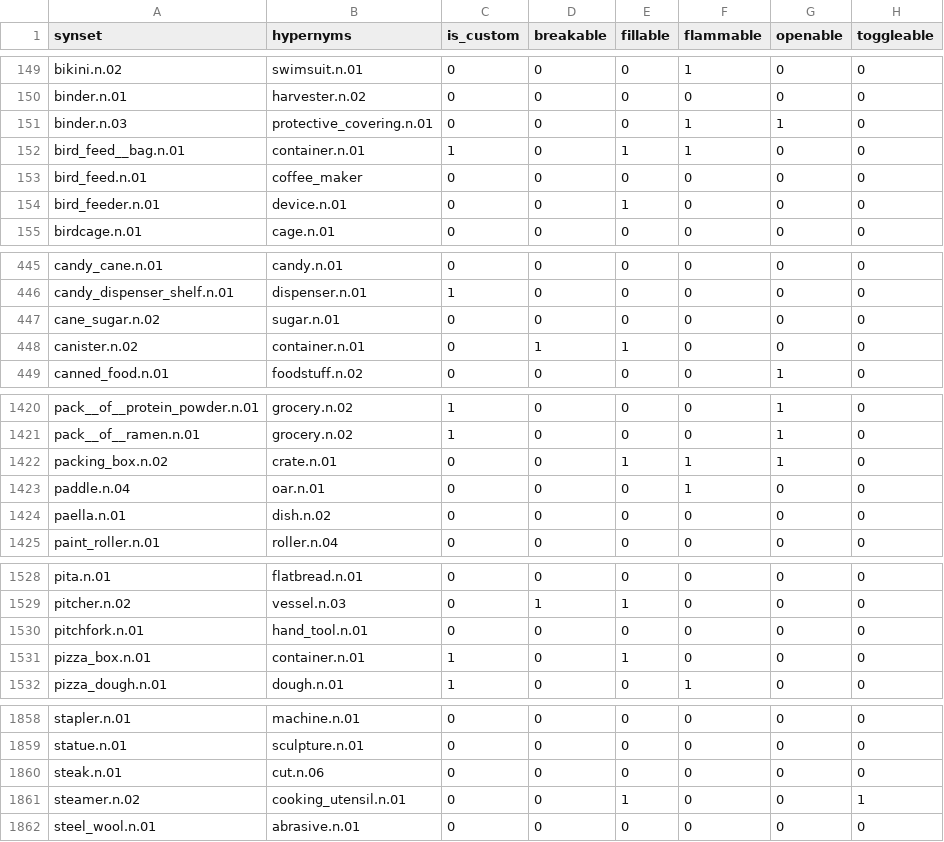
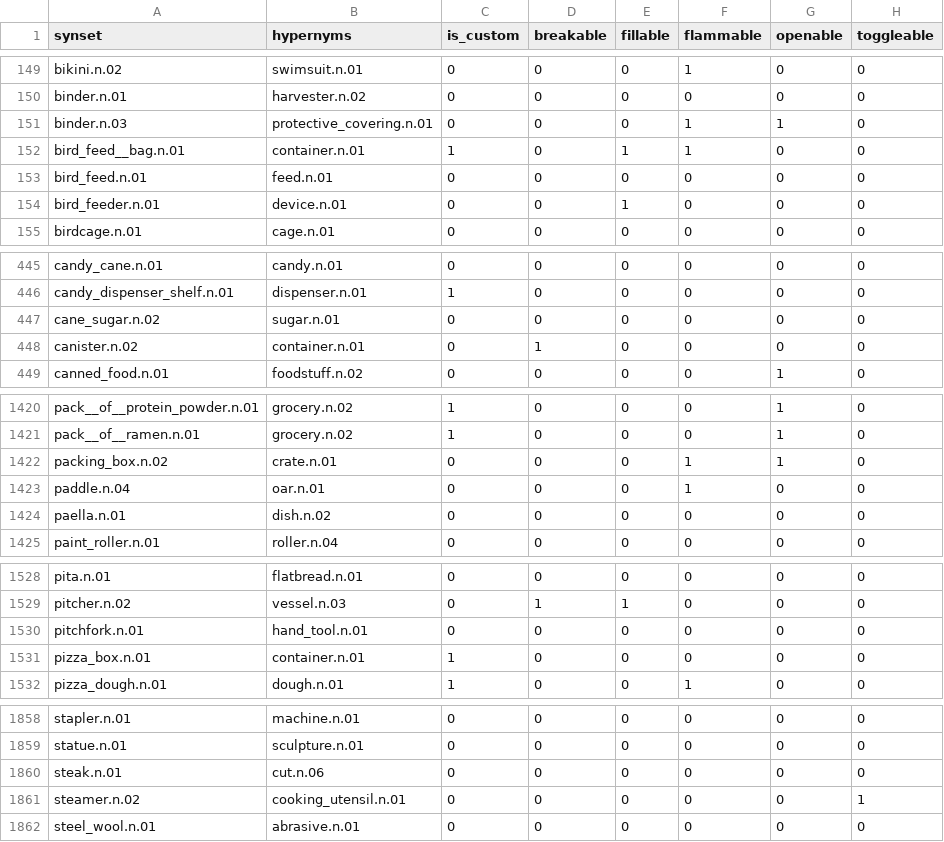
Before and after one commit to StanfordVL/OmniGibson, a CSV file: asset_pipeline/metadata/synset_property.csv, drawn as a sheet; only a part is shown, gaps mark what is left out; the diff covers the shown part only; the diff names each change by its address in the sheet, - before the commit and + after, or states it on an @@ line.

```diff
--- a/asset_pipeline/metadata/synset_property.csv
+++ b/asset_pipeline/metadata/synset_property.csv
-B153 (hypernyms): coffee_maker
+B153 (hypernyms): feed.n.01
-E448 (fillable): 1
+E448 (fillable): 0
-E1422 (fillable): 1
+E1422 (fillable): 0
-E1531 (fillable): 1
+E1531 (fillable): 0
-E1861 (fillable): 1
+E1861 (fillable): 0
```
Also changed, not shown: 1 edited cell elsewhere in this file.
